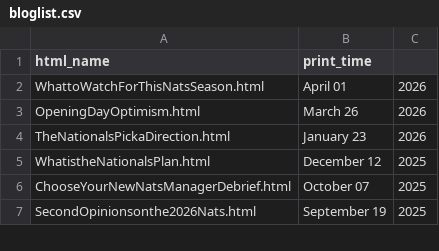
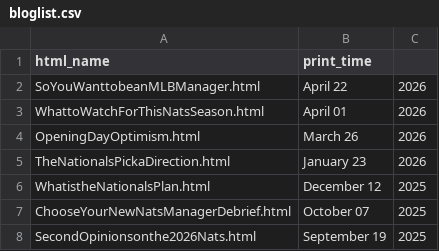
Before and after one commit to jamesohara08/jamesohara08.github.io, a CSV file: bloglist.csv, drawn as a sheet; only a part is shown; the diff names each change by its address in the sheet, - before the commit and + after, or states it on an @@ line.

```diff
--- a/bloglist.csv
+++ b/bloglist.csv
+row 2: SoYouWanttobeanMLBManager.html | April 22 | 2026
```
Also changed, not shown: 2 other files.
